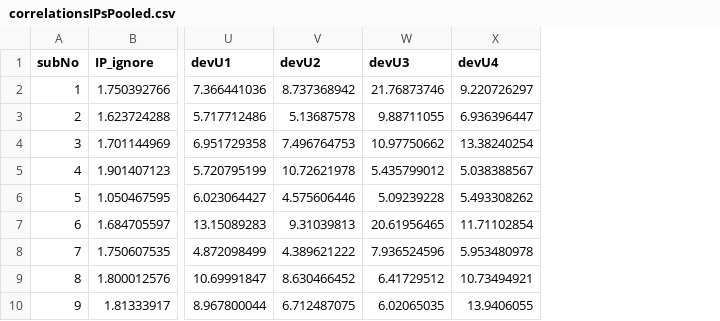
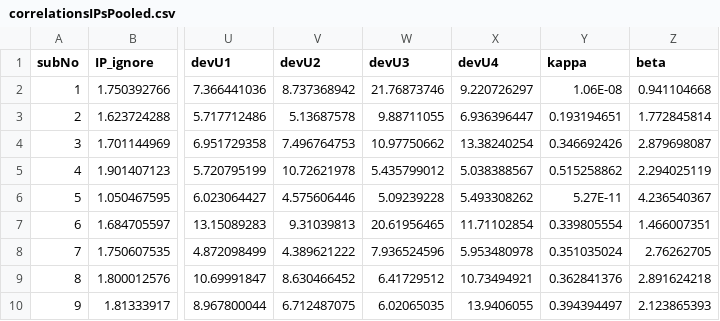
Before and after one commit to danae1968/stabflex2019, a CSV file: results/Pooled/correlationsIPsPooled.csv, drawn as a sheet; only a part is shown, gaps mark what is left out; the diff names each change by its address in the sheet, - before the commit and + after, or states it on an @@ line.

```diff
--- a/results/Pooled/correlationsIPsPooled.csv
+++ b/results/Pooled/correlationsIPsPooled.csv
+column Y (kappa), rows 2-10: 1.06E-08 | 0.193194651 | 0.346692426 | 0.515258862 | 5.27E-11 | 0.339805554 | 0.351035024 | 0.362841376 | 0.394394497
+column Z (beta), rows 2-10: 0.941104668 | 1.772845814 | 2.879698087 | 2.294025119 | 4.236540367 | 1.466007351 | 2.76262705 | 2.891624218 | 2.123865393
```
Also changed, not shown: 20 other files.
